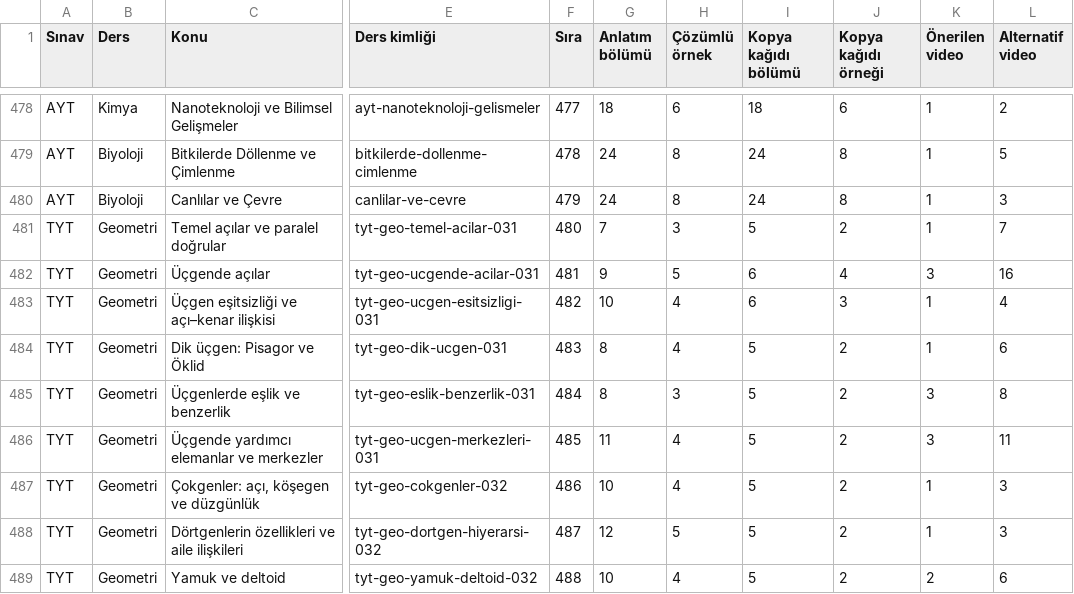
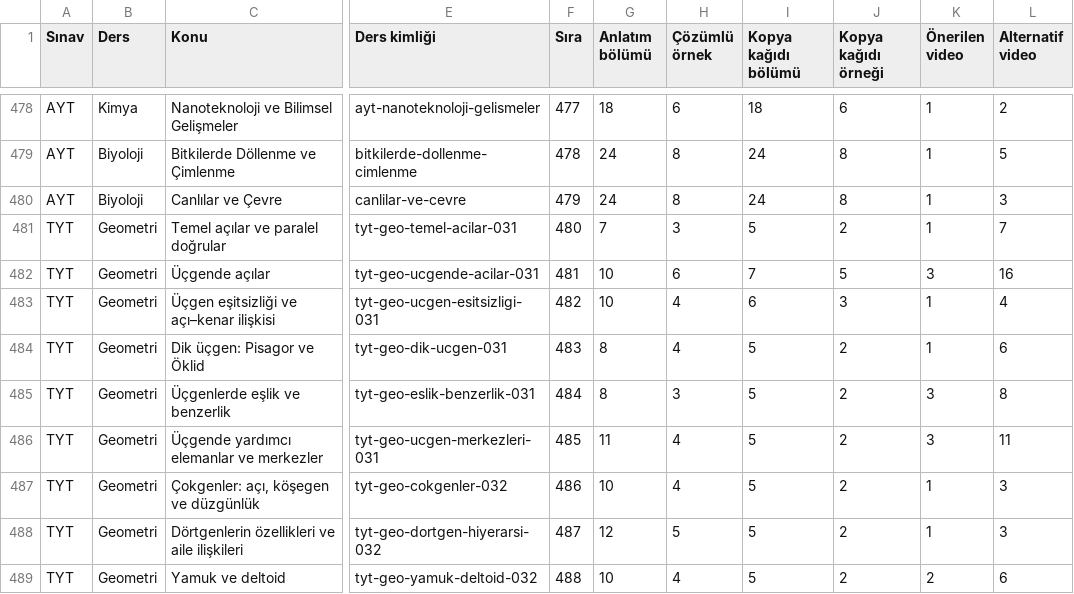
Before and after one commit to kaansavukduran/yksmania, a CSV file: docs/KONU_KAPSAMI.csv, drawn as a sheet; only a part is shown, gaps mark what is left out; the diff names each change by its address in the sheet, - before the commit and + after, or states it on an @@ line.

```diff
--- a/docs/KONU_KAPSAMI.csv
+++ b/docs/KONU_KAPSAMI.csv
-G482 (Anlatım bölümü): 9
+G482 (Anlatım bölümü): 10
-H482 (Çözümlü örnek): 5
+H482 (Çözümlü örnek): 6
-I482 (Kopya kağıdı bölümü): 6
+I482 (Kopya kağıdı bölümü): 7
-J482 (Kopya kağıdı örneği): 4
+J482 (Kopya kağıdı örneği): 5
```
Also changed, not shown: 16 other files.
